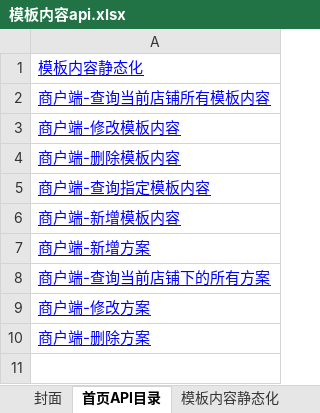
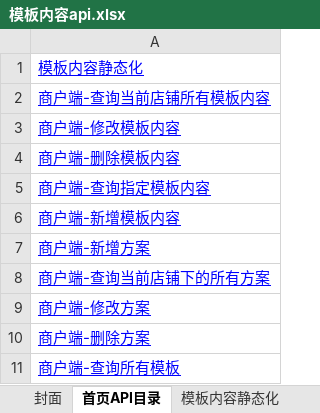
Before and after one commit to douster/design, an Excel workbook: 接口文档/模板内容api/模板内容api.xlsx, sheet 首页API目录, drawn as a sheet; values as stored, in another font and other column widths than the file's, no borders; the diff names each change by its address in the sheet, - before the commit and + after, or states it on an @@ line.

```diff
--- a/接口文档/模板内容api/模板内容api.xlsx (sheet 首页API目录)
+++ b/接口文档/模板内容api/模板内容api.xlsx (sheet 首页API目录)
+row 11: 商户端-查询所有模板
```
Also changed, not shown: other sheet tabs.
